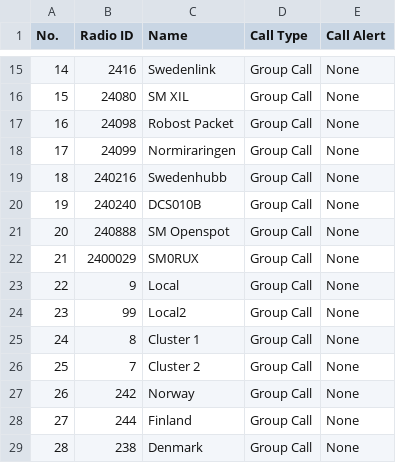
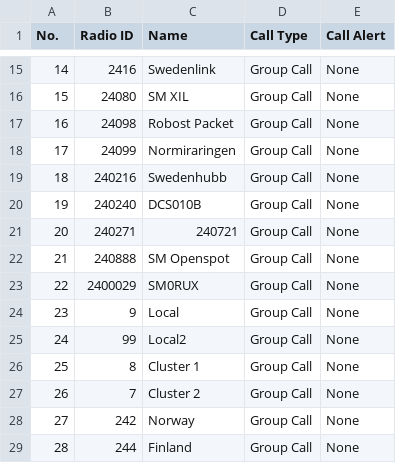
Before and after one commit to sm0rux/at-d878uv, a CSV file: TalkGroups.CSV, drawn as a sheet; only a part is shown, gaps mark what is left out; the shorter side is filled out with more unchanged rows; addresses are those after the commit; the diff names each change by its address in the sheet, - before the commit and + after, or states it on an @@ line.

```diff
--- a/TalkGroups.CSV
+++ b/TalkGroups.CSV
+row 21: 20 | 240271 | 240721 | Group Call | None
@@ column A (No.) renumbered from row 22 down @@
```
Also changed, not shown: ReceiveGroupCallList.CSV, 1 other file.
